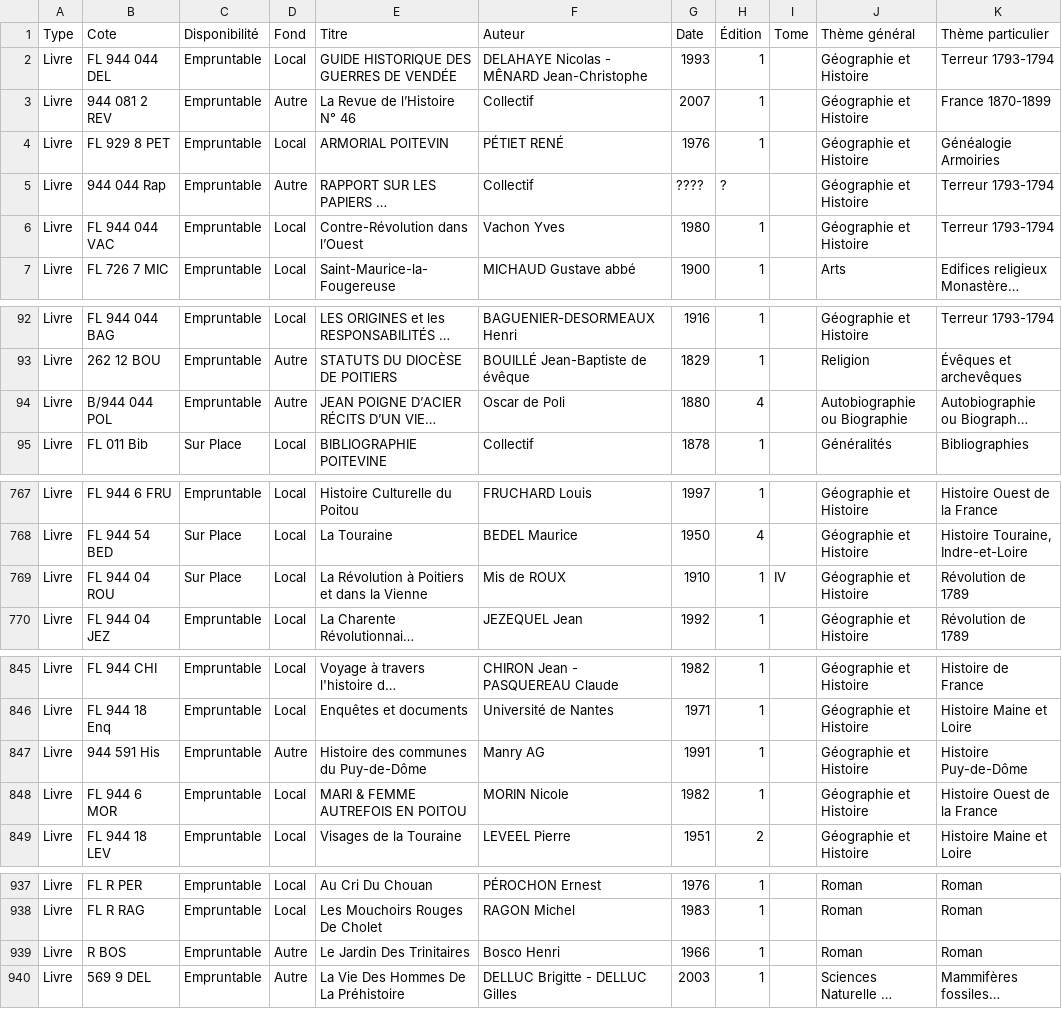
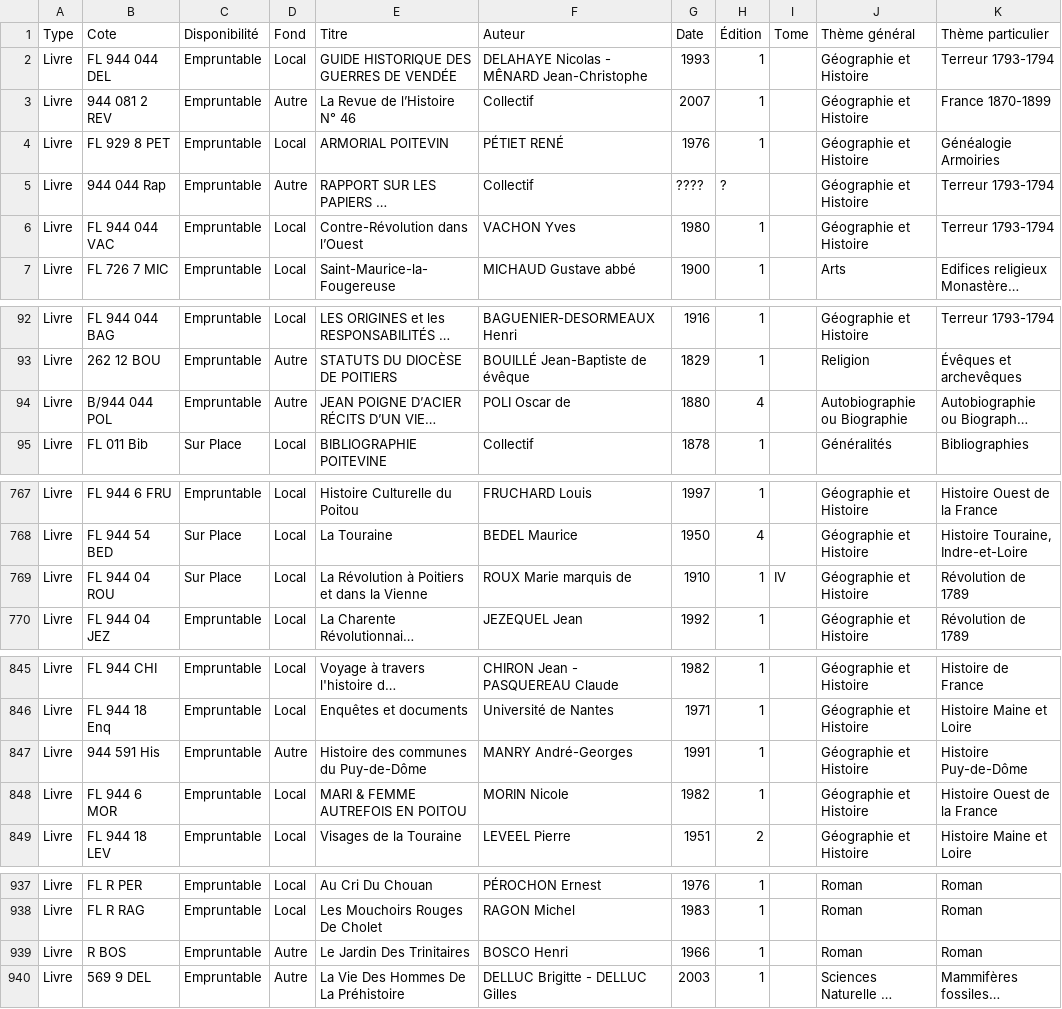
Before and after one commit to bib-brham/catalogue, a CSV file: livres.csv, drawn as a sheet; only a part is shown, gaps mark what is left out; long unchanged cells end in …; the diff names each change by its address in the sheet, - before the commit and + after, or states it on an @@ line.

Commit message:
Add files via upload

```diff
--- a/livres.csv
+++ b/livres.csv
-F6 (Auteur): Vachon Yves
+F6 (Auteur): VACHON Yves
-F94 (Auteur): Oscar de Poli
+F94 (Auteur): POLI Oscar de
-F769 (Auteur): Mis de ROUX
+F769 (Auteur): ROUX Marie marquis de
-F847 (Auteur): Manry AG
+F847 (Auteur): MANRY André-Georges
-F939 (Auteur): Bosco Henri
+F939 (Auteur): BOSCO Henri
```
